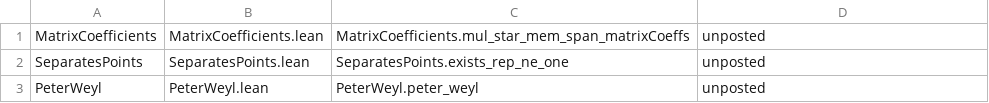
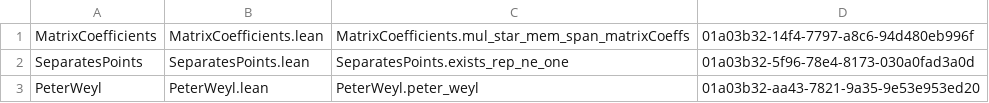
Before and after one commit to FredRaj3/peter-weyl, a TSV file: boards.tsv, drawn as a sheet.

```diff
--- a/boards.tsv
+++ b/boards.tsv
@@ -1,3 +1,3 @@
-MatrixCoefficients	MatrixCoefficients.lean	MatrixCoefficients.mul_star_mem_span_matrixCoeffs	unposted
-SeparatesPoints	SeparatesPoints.lean	SeparatesPoints.exists_rep_ne_one	unposted
-PeterWeyl	PeterWeyl.lean	PeterWeyl.peter_weyl	unposted
+MatrixCoefficients	MatrixCoefficients.lean	MatrixCoefficients.mul_star_mem_span_matrixCoeffs	01a03b32-14f4-7797-a8c6-94d480eb996f
+SeparatesPoints	SeparatesPoints.lean	SeparatesPoints.exists_rep_ne_one	01a03b32-5f96-78e4-8173-030a0fad3a0d
+PeterWeyl	PeterWeyl.lean	PeterWeyl.peter_weyl	01a03b32-aa43-7821-9a35-9e53e953ed20
```
Also changed, not shown: 1 other file.
